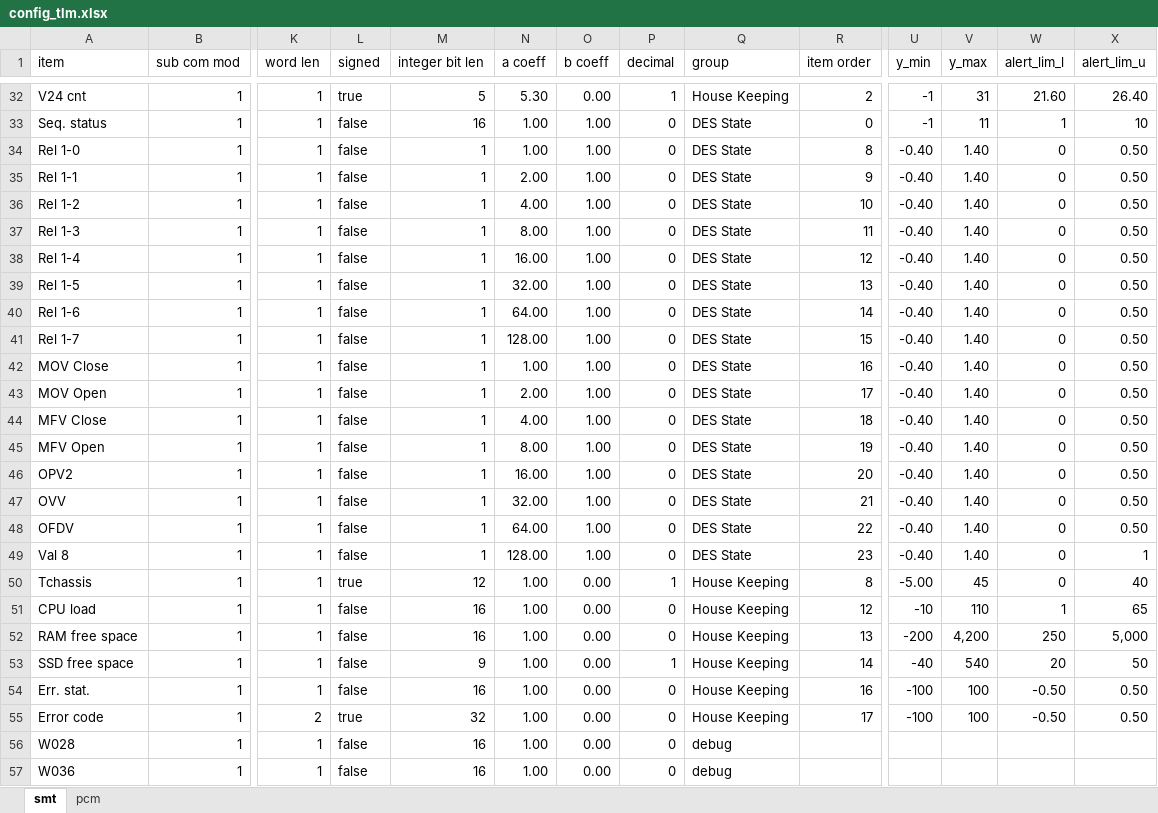
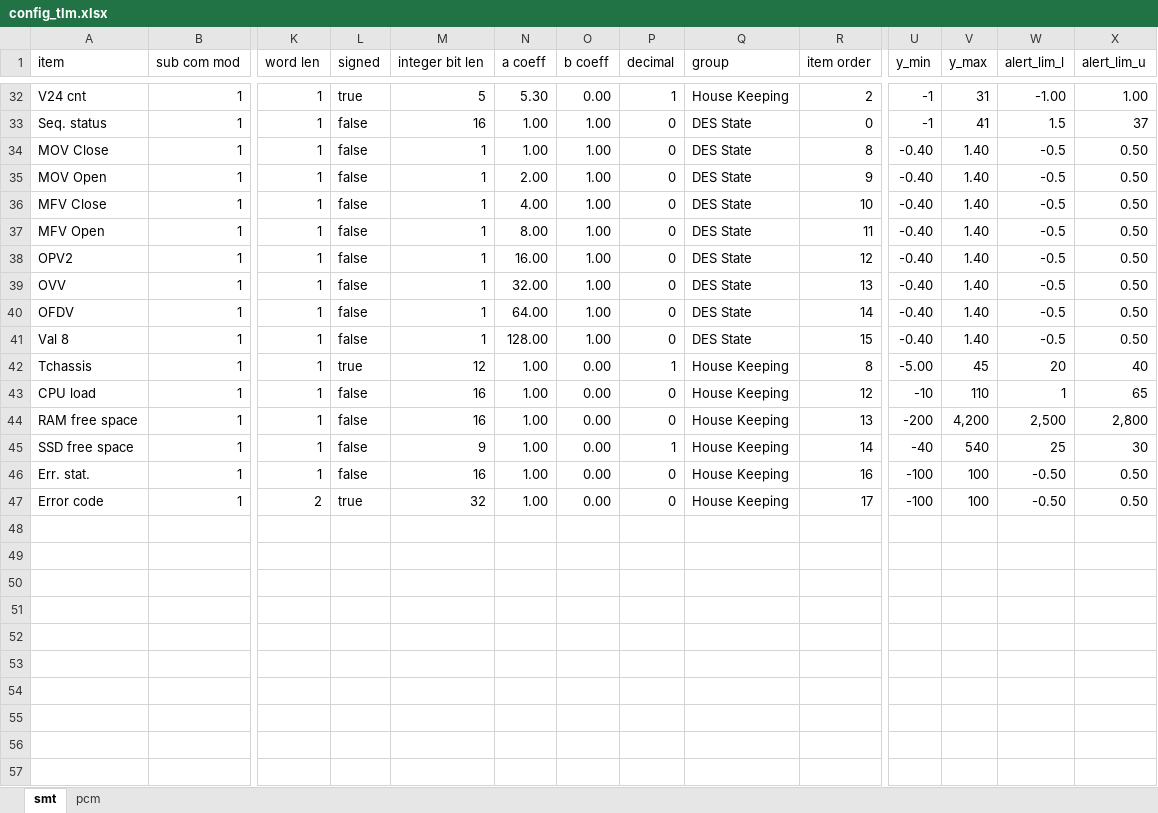
Before and after one commit to akirakawasaki/DES-QL, an Excel workbook: config_tlm.xlsx, sheet smt, drawn as a sheet; only a part is shown, gaps mark what is left out; values as stored, in another font and other column widths than the file's, no borders; removed rows and columns are numbered as before the commit, all else as after; rows hold the shown columns only; the diff covers the shown part only; the diff names each change by its address in the sheet, - before the commit and + after, or states it on an @@ line.

```diff
--- a/config_tlm.xlsx (sheet smt)
+++ b/config_tlm.xlsx (sheet smt)
-W32 (alert_lim_l): 21.60
+W32 (alert_lim_l): -1.00
-X32 (alert_lim_u): 26.40
+X32 (alert_lim_u): 1.00
-V33 (y_max): 11
+V33 (y_max): 41
-W33 (alert_lim_l): 1
+W33 (alert_lim_l): 1.5
-X33 (alert_lim_u): 10
+X33 (alert_lim_u): 37
-row 34: Rel 1-0 | 1 | 1 | false | 1 | 1.00 | 1.00 | 0 | DES State | 8 | -0.40 | 1.40 | 0 | 0.50
-row 35: Rel 1-1 | 1 | 1 | false | 1 | 2.00 | 1.00 | 0 | DES State | 9 | -0.40 | 1.40 | 0 | 0.50
-row 36: Rel 1-2 | 1 | 1 | false | 1 | 4.00 | 1.00 | 0 | DES State | 10 | -0.40 | 1.40 | 0 | 0.50
-row 37: Rel 1-3 | 1 | 1 | false | 1 | 8.00 | 1.00 | 0 | DES State | 11 | -0.40 | 1.40 | 0 | 0.50
-row 38: Rel 1-4 | 1 | 1 | false | 1 | 16.00 | 1.00 | 0 | DES State | 12 | -0.40 | 1.40 | 0 | 0.50
-row 39: Rel 1-5 | 1 | 1 | false | 1 | 32.00 | 1.00 | 0 | DES State | 13 | -0.40 | 1.40 | 0 | 0.50
-row 40: Rel 1-6 | 1 | 1 | false | 1 | 64.00 | 1.00 | 0 | DES State | 14 | -0.40 | 1.40 | 0 | 0.50
-row 41: Rel 1-7 | 1 | 1 | false | 1 | 128.00 | 1.00 | 0 | DES State | 15 | -0.40 | 1.40 | 0 | 0.50
-R34 (item order): 16
+R34 (item order): 8
-W34:W41 (alert_lim_l): 0
+W34:W41 (alert_lim_l): -0.5
-R35 (item order): 17
+R35 (item order): 9
-R36 (item order): 18
+R36 (item order): 10
-R37 (item order): 19
+R37 (item order): 11
-R38 (item order): 20
+R38 (item order): 12
-R39 (item order): 21
+R39 (item order): 13
-R40 (item order): 22
+R40 (item order): 14
-R41 (item order): 23
+R41 (item order): 15
-X41 (alert_lim_u): 1
+X41 (alert_lim_u): 0.50
-W42 (alert_lim_l): 0
+W42 (alert_lim_l): 20
-W44 (alert_lim_l): 250
+W44 (alert_lim_l): 2,500
-X44 (alert_lim_u): 5,000
+X44 (alert_lim_u): 2,800
-W45 (alert_lim_l): 20
+W45 (alert_lim_l): 25
-X45 (alert_lim_u): 50
+X45 (alert_lim_u): 30
-row 56: W028 | 1 | 1 | false | 16 | 1.00 | 0.00 | 0 | debug
-row 57: W036 | 1 | 1 | false | 16 | 1.00 | 0.00 | 0 | debug
```
Also changed, not shown: 43 edited cells elsewhere in this sheet, sheet pcm, 1 other file.
